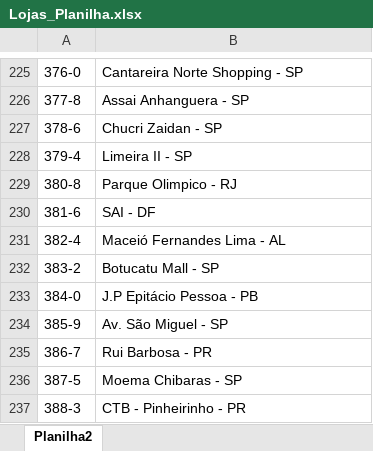
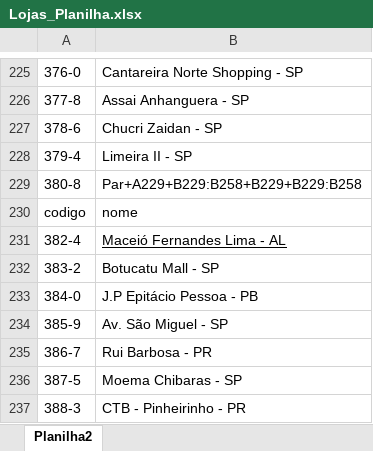
Before and after one commit to Vazc0-0/Gerador-Assinatura-Email-Cobasi1, an Excel workbook: back/Lojas_Planilha.xlsx, sheet Planilha2, drawn as a sheet; only a part is shown, gaps mark what is left out; values as stored, in another font and other column widths than the file's, no borders; removed rows and columns are numbered as before the commit, all else as after; the diff names each change by its address in the sheet, - before the commit and + after, or states it on an @@ line.

```diff
--- a/back/Lojas_Planilha.xlsx (sheet Planilha2)
+++ b/back/Lojas_Planilha.xlsx (sheet Planilha2)
-B229: Parque Olimpico - RJ
+B229: Par+A229+B229:B258+B229+B229:B258
-row 230: 381-6 | SAI - DF
+row 230: codigo | nome
-B231 underline: off
+B231 underline: on
```
Also changed, not shown: 3 other files.
